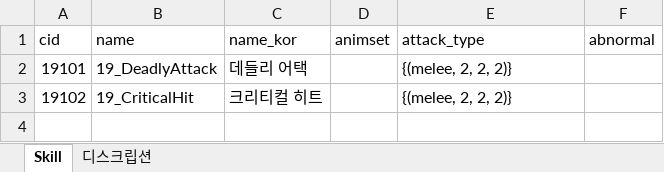
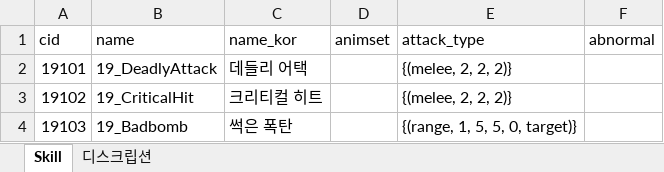
Before and after one commit to WolfPack-1/2D-Side-View-Roguelike, an Excel workbook: DesignDocs/VariableData/Skill.xlsx, sheet Skill, drawn as a sheet; values as stored, in another font and other column widths than the file's, no borders; the diff names each change by its address in the sheet, - before the commit and + after, or states it on an @@ line.

```diff
--- a/DesignDocs/VariableData/Skill.xlsx (sheet Skill)
+++ b/DesignDocs/VariableData/Skill.xlsx (sheet Skill)
+row 4: 19103 | 19_Badbomb | 썩은 폭탄 |  | {(range, 1, 5, 5, 0, target)}
```
Also changed, not shown: DesignDocs/Design/Attack_Type.xlsx, DesignDocs/VariableData/Npc.xlsx, 2 other files.
